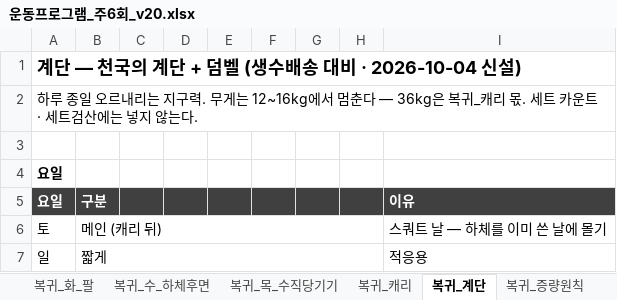
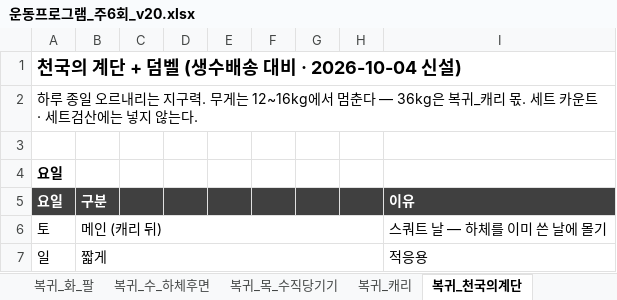
Before and after one commit to ktmffl-max/health1234, an Excel workbook: 운동프로그램_주6회_v20.xlsx, sheet 복귀_천국의계단, drawn as a sheet; only a part is shown; values as stored, in another font and other column widths than the file's, no borders; the diff names each change by its address in the sheet, - before the commit and + after, or states it on an @@ line.

```diff
--- a/운동프로그램_주6회_v20.xlsx (sheet 복귀_천국의계단)
+++ b/운동프로그램_주6회_v20.xlsx (sheet 복귀_천국의계단)
-sheet tab: 복귀_계단
+sheet tab: 복귀_천국의계단
-A1 (요일): 계단 — 천국의 계단 + 덤벨 (생수배송 대비 · 2026-10-04 신설)
+A1 (요일): 천국의 계단 + 덤벨 (생수배송 대비 · 2026-10-04 신설)
```
Also changed, not shown: sheet 복귀_캐리, 3 other files.
